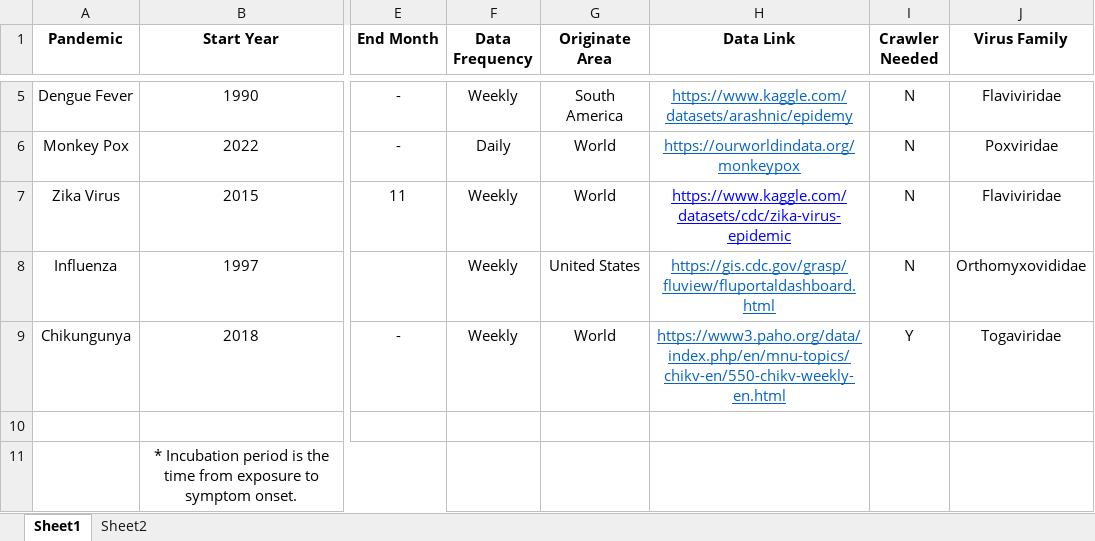
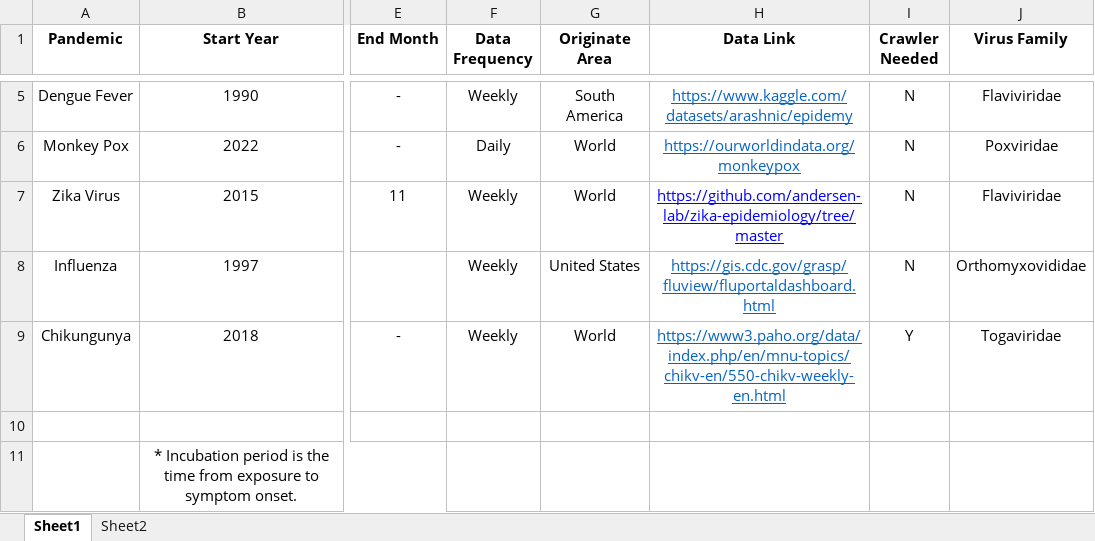
Before and after one commit to AlexWei21/Pandemic-Database, an Excel workbook: Past Pandemic MetaData.xlsx, sheet Sheet1, drawn as a sheet; only a part is shown, gaps mark what is left out; values as stored, in another font and other column widths than the file's, no borders; charts and pictures not drawn; the diff names each change by its address in the sheet, - before the commit and + after, or states it on an @@ line.

Commit message:
Zika Data

```diff
--- a/Past Pandemic MetaData.xlsx (sheet Sheet1)
+++ b/Past Pandemic MetaData.xlsx (sheet Sheet1)
-H7 (Data Link): https://www.kaggle.com/datasets/cdc/zika-virus-epidemic
+H7 (Data Link): https://github.com/andersen-lab/zika-epidemiology/tree/master
```
Also changed, not shown: charts or pictures, 8 other files.
